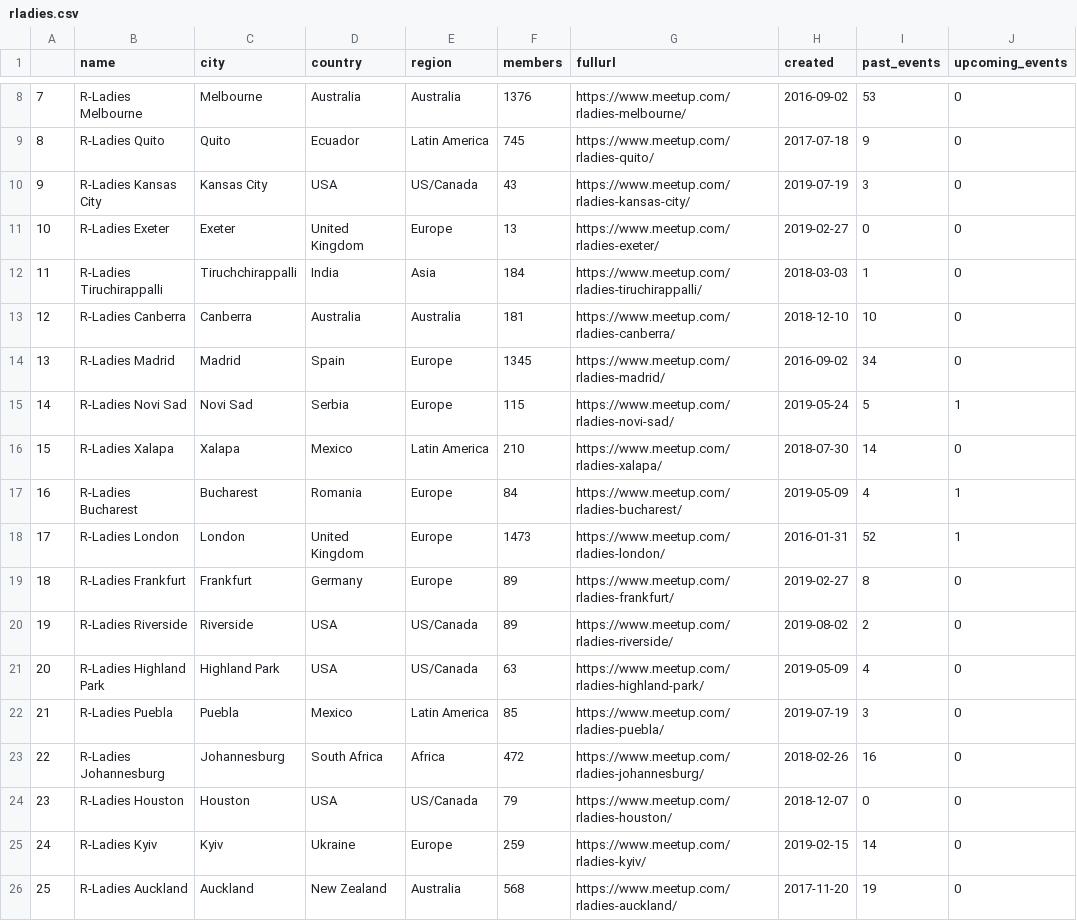
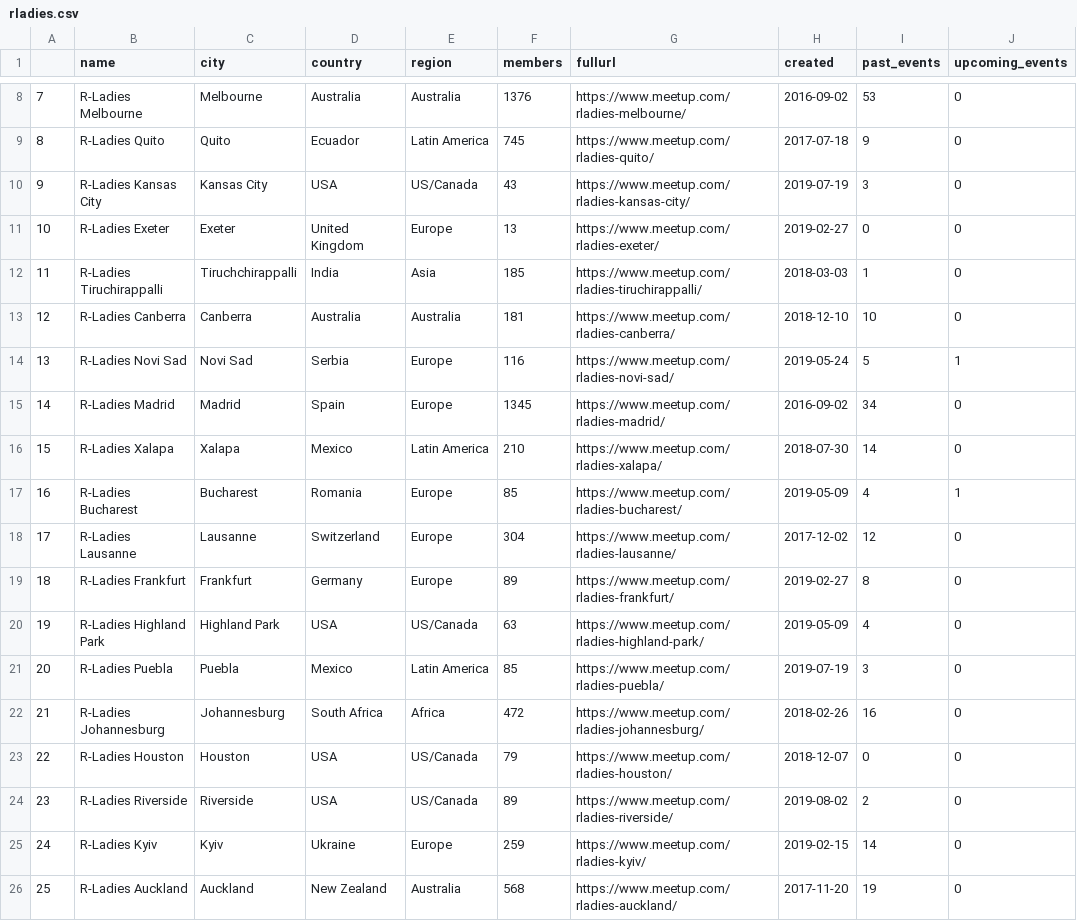
Before and after one commit to r-community/user-groups, a CSV file: docs/data/rladies.csv, drawn as a sheet; only a part is shown, gaps mark what is left out; removed rows and columns are numbered as before the commit, all else as after; the diff covers the shown part only; the diff names each change by its address in the sheet, - before the commit and + after, or states it on an @@ line.

```diff
--- a/docs/data/rladies.csv
+++ b/docs/data/rladies.csv
-F12 (members): 184
+F12 (members): 185
+row 14: 13 | R-Ladies Novi Sad | Novi Sad | Serbia | Europe | 116 | https://www.meetup.com/rladies-novi-sad/ | 2019-05-24 | 5 | 1
@@ column A renumbered between rows 15 and 177 @@
-row 15: 14 | R-Ladies Novi Sad | Novi Sad | Serbia | Europe | 115 | https://www.meetup.com/rladies-novi-sad/ | 2019-05-24 | 5 | 1
-F17 (members): 84
+F17 (members): 85
@@ row 18 moved to row 29: 28 @@
+row 18: 17 | R-Ladies Lausanne | Lausanne | Switzerland | Europe | 304 | https://www.meetup.com/rladies-lausanne/ | 2017-12-02 | 12 | 0
@@ row 20 moved to row 24: 23 @@
```
Also changed, not shown: 4 added rows, 5 removed rows, 8 moved rows and 34 edited cells elsewhere in this file, docs/data/rugs.csv, 4 other files.
